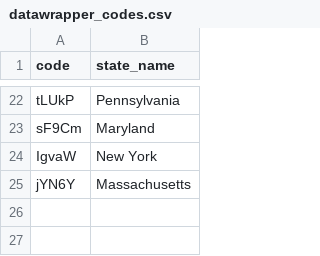
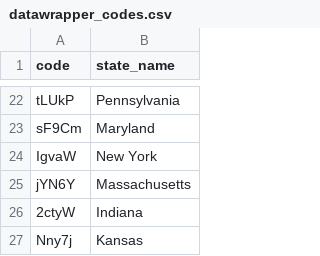
Before and after one commit to annie-jennemann/power-outages-2, a CSV file: datawrapper_codes.csv, drawn as a sheet; only a part is shown, gaps mark what is left out; the diff names each change by its address in the sheet, - before the commit and + after, or states it on an @@ line.

Commit message:
Add files via upload

```diff
--- a/datawrapper_codes.csv
+++ b/datawrapper_codes.csv
+row 26: 2ctyW | Indiana
+row 27: Nny7j | Kansas
```
